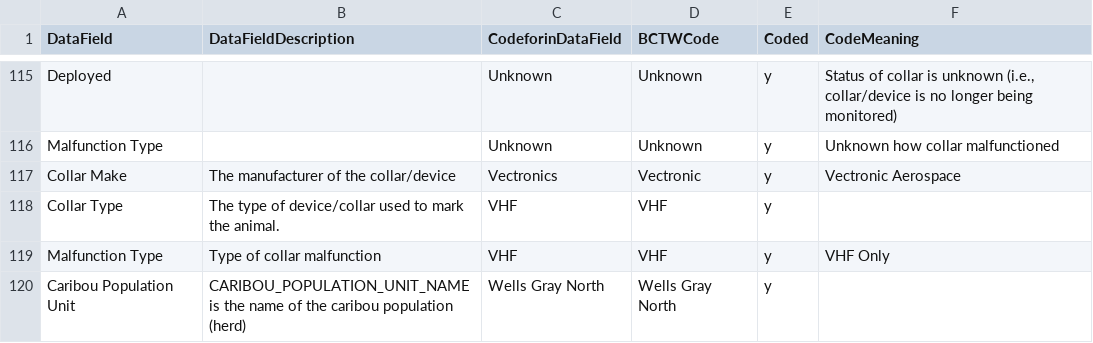
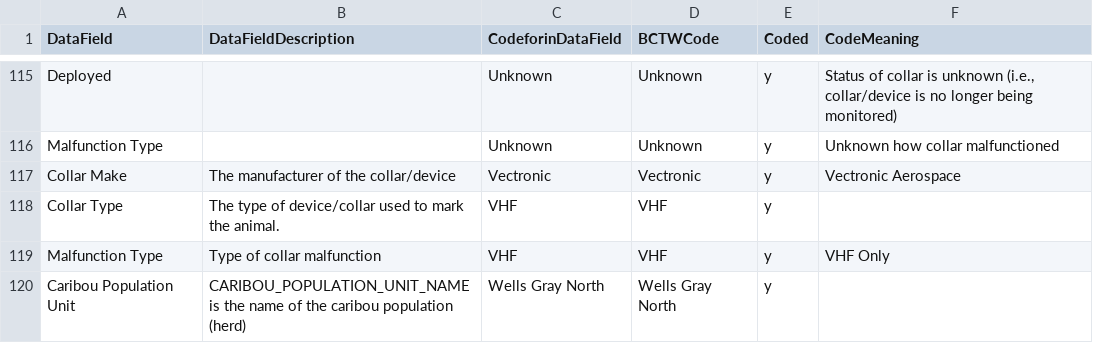
Before and after one commit to bcgov/bctw-tools, a CSV file: templates/inputs/casylyscodes.csv, drawn as a sheet; only a part is shown, gaps mark what is left out.

```diff
--- a/templates/inputs/casylyscodes.csv
+++ b/templates/inputs/casylyscodes.csv
@@ -118,3 +118,3 @@ Deployed,,Unknown,Unknown,y,"Status of collar is unknown (i.e., collar/device is
 Malfunction Type,,Unknown,Unknown,y,Unknown how collar malfunctioned
-Collar Make,The manufacturer of the collar/device,Vectronics,Vectronic,y,Vectronic Aerospace
+Collar Make,The manufacturer of the collar/device,Vectronic,Vectronic,y,Vectronic Aerospace
 Collar Type,The type of device/collar used to mark the animal.,VHF,VHF,y,
```
Also changed, not shown: templates/inputs/codefieldlookup.csv, 4 other files.
